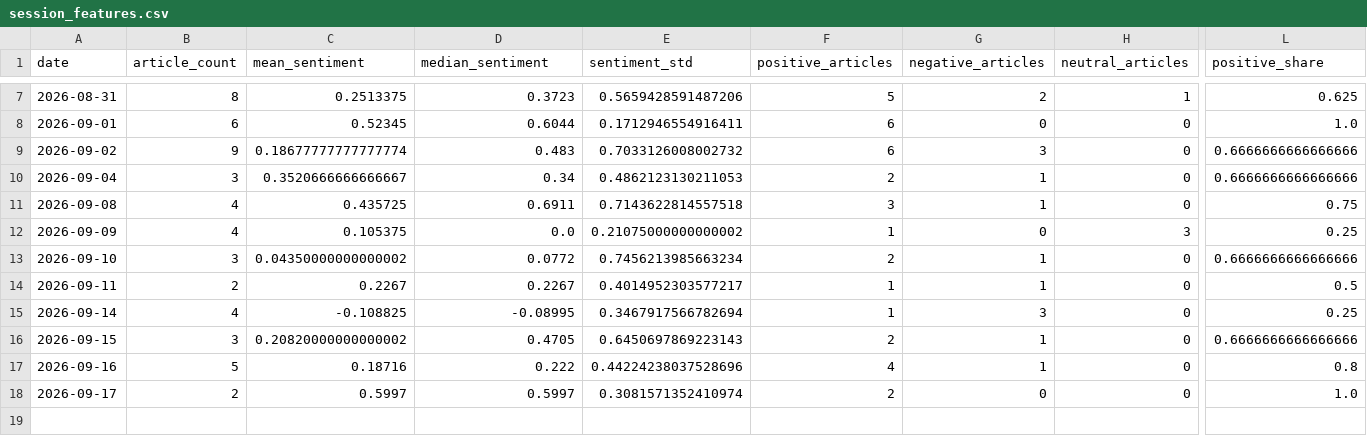
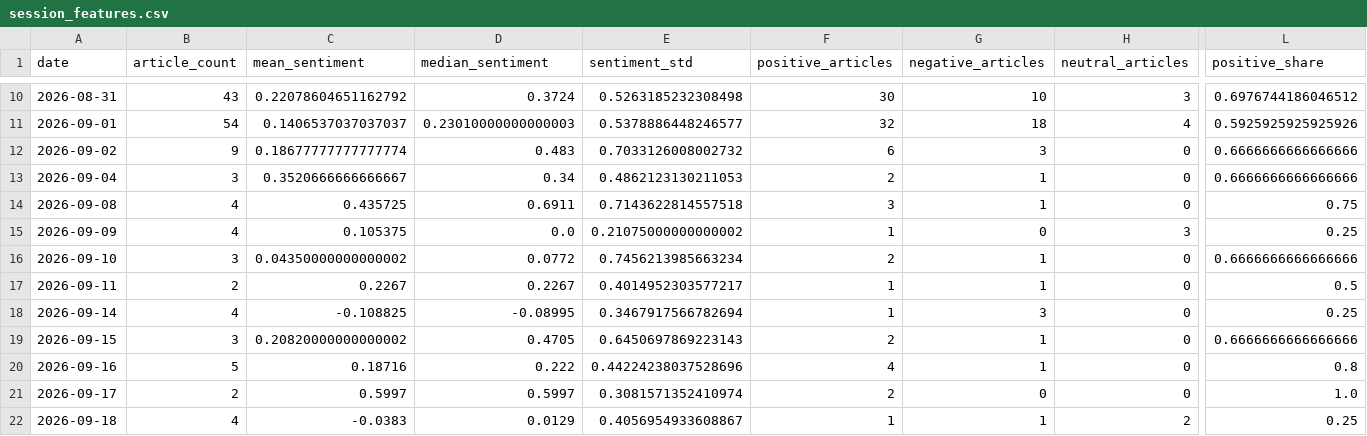
Before and after one commit to Percy5598/stock-market-news-sentiment, a CSV file: data/processed/session_features.csv, drawn as a sheet; only a part is shown, gaps mark what is left out; addresses are those after the commit; rows hold the shown columns only; the diff covers the shown part only; the diff names each change by its address in the sheet, - before the commit and + after, or states it on an @@ line.

```diff
--- a/data/processed/session_features.csv
+++ b/data/processed/session_features.csv
-B10 (article_count): 8
+B10 (article_count): 43
-C10 (mean_sentiment): 0.2513375
+C10 (mean_sentiment): 0.22078604651162792
-D10 (median_sentiment): 0.3723
+D10 (median_sentiment): 0.3724
-E10 (sentiment_std): 0.5659428591487206
+E10 (sentiment_std): 0.5263185232308498
-F10 (positive_articles): 5
+F10 (positive_articles): 30
-G10 (negative_articles): 2
+G10 (negative_articles): 10
-H10 (neutral_articles): 1
+H10 (neutral_articles): 3
-L10 (positive_share): 0.625
+L10 (positive_share): 0.6976744186046512
-B11 (article_count): 6
+B11 (article_count): 54
-C11 (mean_sentiment): 0.52345
+C11 (mean_sentiment): 0.1406537037037037
-D11 (median_sentiment): 0.6044
+D11 (median_sentiment): 0.23010000000000003
-E11 (sentiment_std): 0.1712946554916411
+E11 (sentiment_std): 0.5378886448246577
-F11 (positive_articles): 6
+F11 (positive_articles): 32
-G11 (negative_articles): 0
+G11 (negative_articles): 18
-H11 (neutral_articles): 0
+H11 (neutral_articles): 4
-L11 (positive_share): 1.0
+L11 (positive_share): 0.5925925925925926
+row 22: 2026-09-18 | 4 | -0.0383 | 0.0129 | 0.4056954933608867 | 1 | 1 | 2 | 0.25
```
Also changed, not shown: 3 added rows and 81 edited cells elsewhere in this file, 1 other file.
